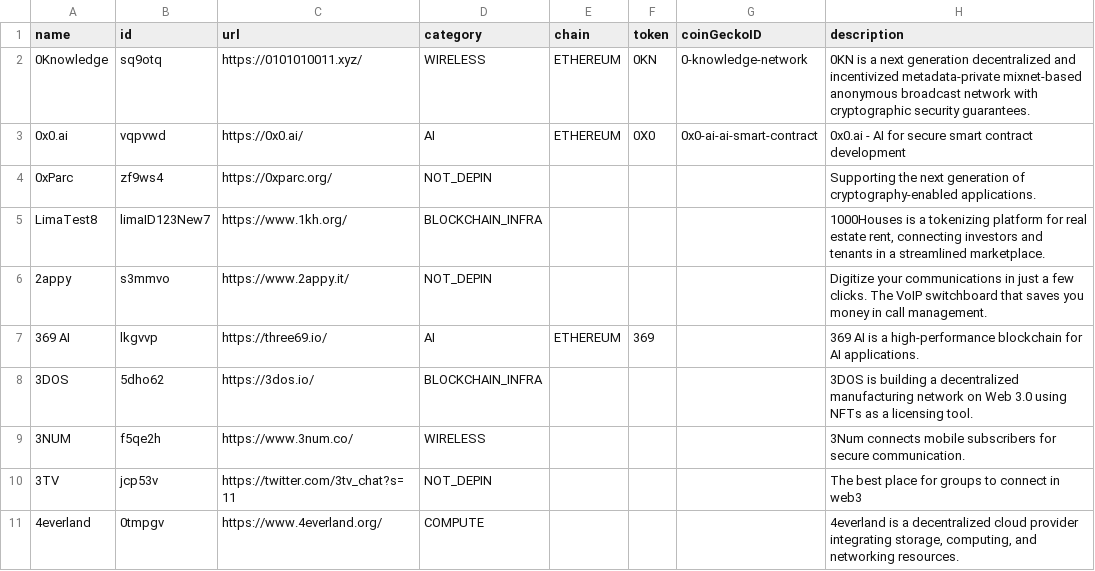
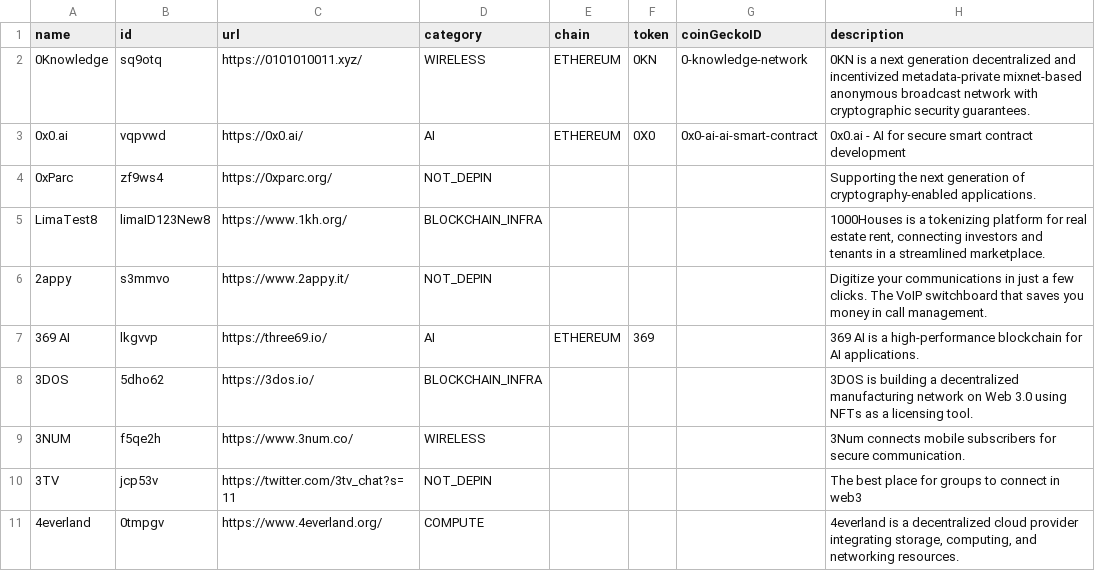
Before and after one commit to HamidHabib/datacsv, a CSV file: data.csv, drawn as a sheet; only a part is shown; the diff names each change by its address in the sheet, - before the commit and + after, or states it on an @@ line.

Commit message:
Update data.csv

```diff
--- a/data.csv
+++ b/data.csv
-B5 (id): limaID123New7
+B5 (id): limaID123New8
```
